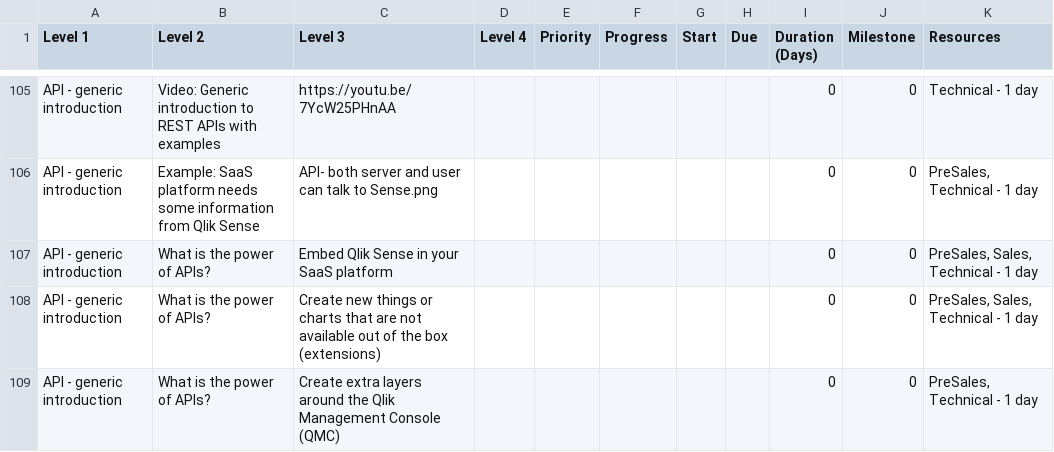
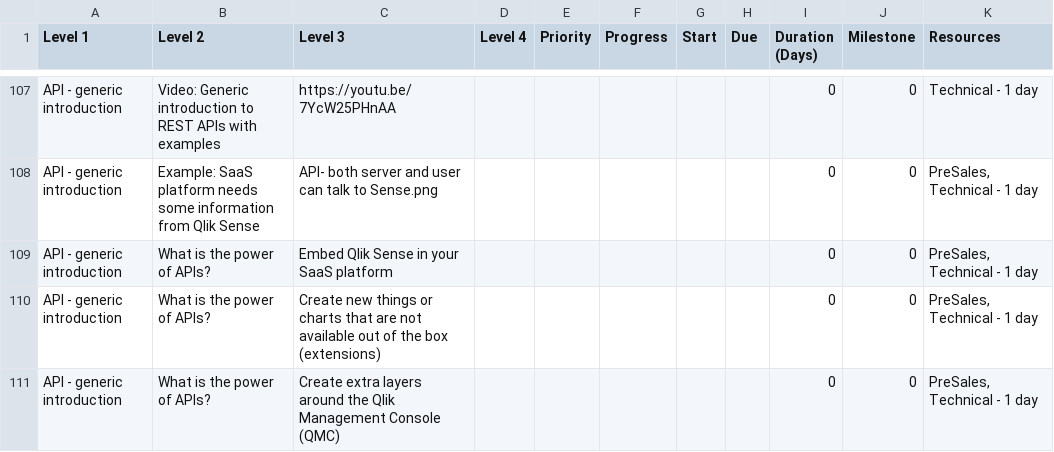
Before and after one commit to QHose/QRSMeteor, a CSV file: Sense Demo materials/SaaS presentation input.csv, drawn as a sheet; only a part is shown, gaps mark what is left out; the diff covers the shown part only.

```diff
--- a/Sense Demo materials/SaaS presentation input.csv
+++ b/Sense Demo materials/SaaS presentation input.csv
@@ -127,4 +129,4 @@
 "API -  generic introduction","Example: SaaS platform needs some information from Qlik Sense","API- both server and user can talk to Sense.png",,"","","","","         0","0","PreSales, Technical - 1 day",
-"API -  generic introduction","What is the power of APIs?","Embed Qlik Sense in your SaaS platform",,"","","","","         0","0","PreSales, Sales, Technical - 1 day",
-"API -  generic introduction","What is the power of APIs?","Create new things or charts that are not available out of the box (extensions)",,"","","","","         0","0","PreSales, Sales, Technical - 1 day",
+"API -  generic introduction","What is the power of APIs?","Embed Qlik Sense in your SaaS platform",,"","","","","         0","0","PreSales, Technical - 1 day",
+"API -  generic introduction","What is the power of APIs?","Create new things or charts that are not available out of the box (extensions)",,"","","","","         0","0","PreSales, Technical - 1 day",
 "API -  generic introduction","What is the power of APIs?","Create extra layers around the Qlik Management Console (QMC)",,"","","","","         0","0","PreSales, Technical - 1 day",
```
Also changed, not shown: 4 added rows, 4 removed rows and 15 edited cells elsewhere in this file, 2 other files.
